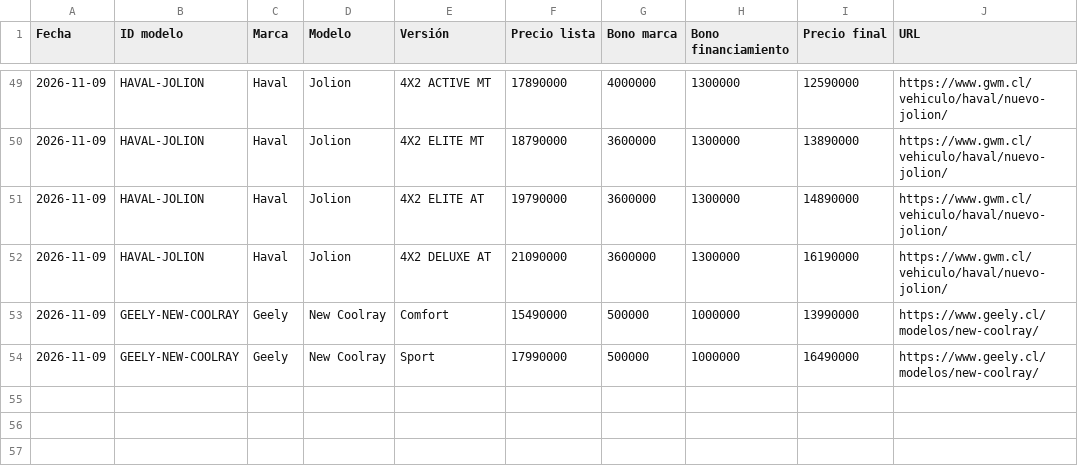
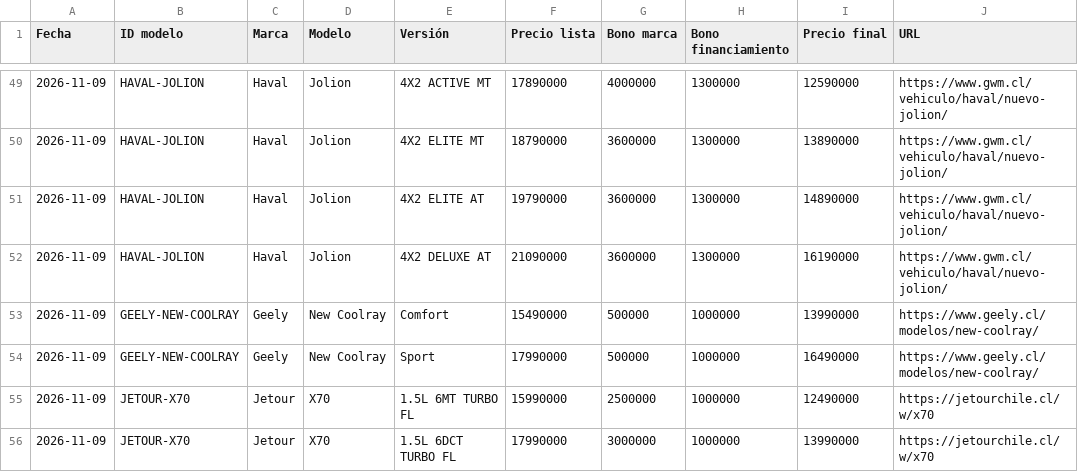
Before and after one commit to lucaskmcrf-source/precios-competencia, a CSV file: historial.csv, drawn as a sheet; only a part is shown, gaps mark what is left out; the diff names each change by its address in the sheet, - before the commit and + after, or states it on an @@ line.

```diff
--- a/historial.csv
+++ b/historial.csv
+row 55: 2026-11-09 | JETOUR-X70 | Jetour | X70 | 1.5L 6MT TURBO FL | 15990000 | 2500000 | 1000000 | 12490000 | https://jetourchile.cl/w/x70
+row 56: 2026-11-09 | JETOUR-X70 | Jetour | X70 | 1.5L 6DCT TURBO FL | 17990000 | 3000000 | 1000000 | 13990000 | https://jetourchile.cl/w/x70
```
